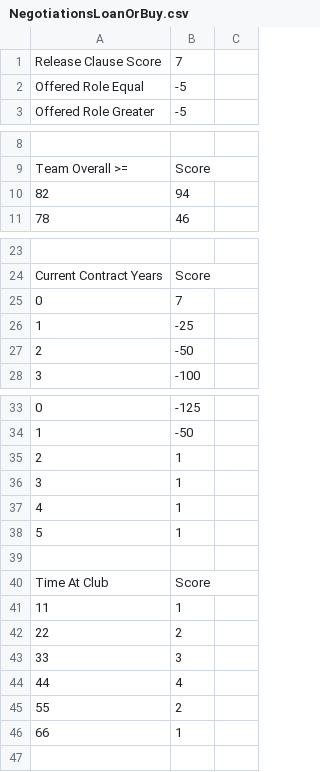
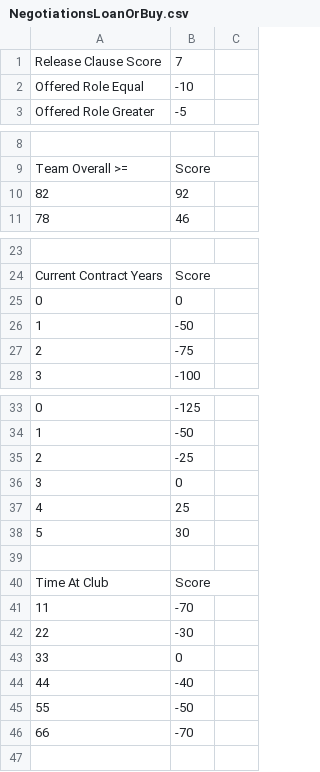
Before and after one commit to pargsoft/FIFA-19-Career-Mod, a CSV file: Source/Transfers/NegotiationsLoanOrBuy.csv, drawn as a sheet; only a part is shown, gaps mark what is left out; the diff covers the shown part only; the diff names each change by its address in the sheet, - before the commit and + after, or states it on an @@ line.

Commit message:
Reduce player growth and top player transfer

```diff
--- a/Source/Transfers/NegotiationsLoanOrBuy.csv
+++ b/Source/Transfers/NegotiationsLoanOrBuy.csv
-B2: -5
+B2: -10
-B10: 94
+B10: 92
-B25: 7
+B25: 0
-B26: -25
+B26: -50
-B27: -50
+B27: -75
-B35: 1
+B35: -25
-B36: 1
+B36: 0
-B37: 1
+B37: 25
-B38: 1
+B38: 30
-B41: 1
+B41: -70
-B42: 2
+B42: -30
-B43: 3
+B43: 0
-B44: 4
+B44: -40
-B45: 2
+B45: -50
-B46: 1
+B46: -70
```
Also changed, not shown: 1 edited cell elsewhere in this file, 2 other files.
